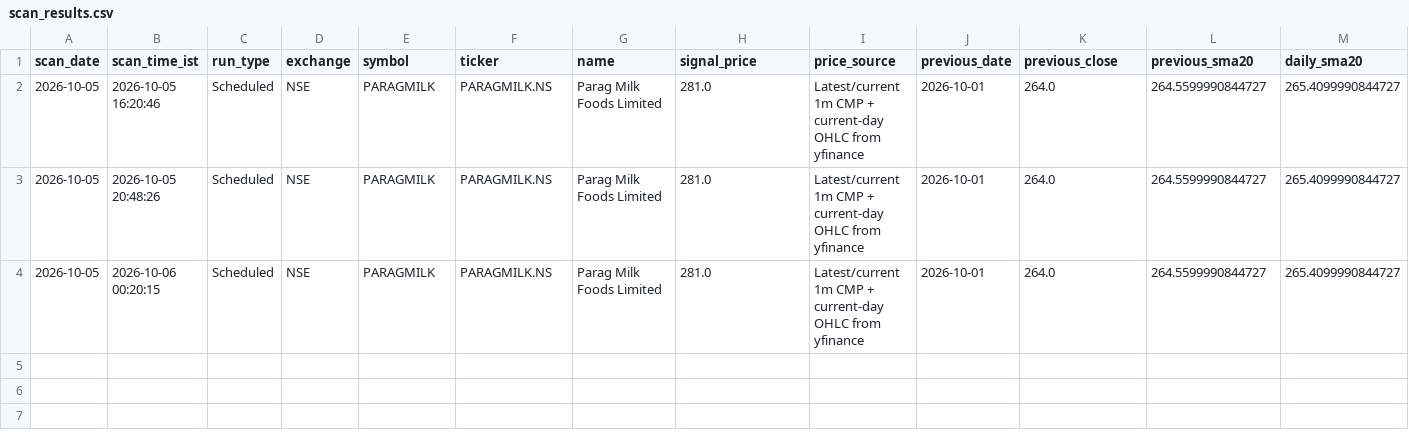
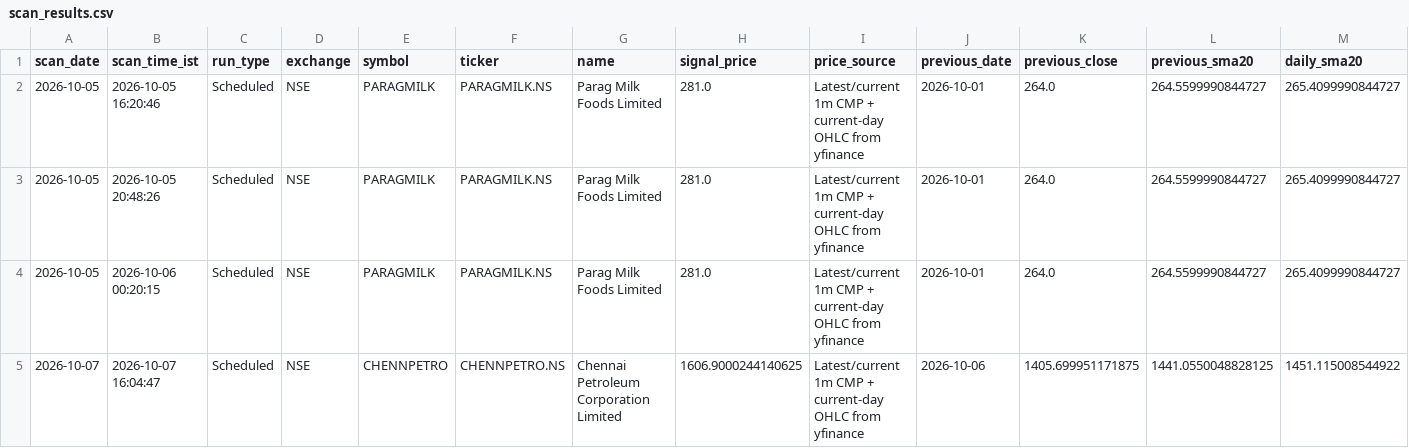
Before and after one commit to MangeshBiradar/nse-15m-telegram-scanner, a CSV file: scan_results.csv, drawn as a sheet; only a part is shown; rows hold the shown columns only; the diff names each change by its address in the sheet, - before the commit and + after, or states it on an @@ line.

```diff
--- a/scan_results.csv
+++ b/scan_results.csv
+row 5: 2026-10-07 | 2026-10-07 16:04:47 | Scheduled | NSE | CHENNPETRO | CHENNPETRO.NS | Chennai Petroleum Corporation Limited | 1606.9000244140625 | Latest/current 1m CMP + current-day OHLC from yfinance | 2026-10-06 | 1405.699951171875 | 1441.0550048828125 | 1451.115008544922
```
Also changed, not shown: scan_runs.csv, 1 other file.
